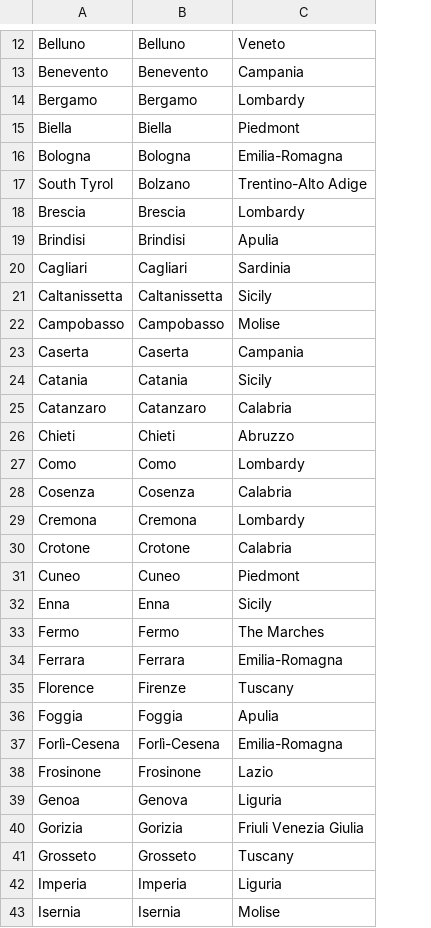
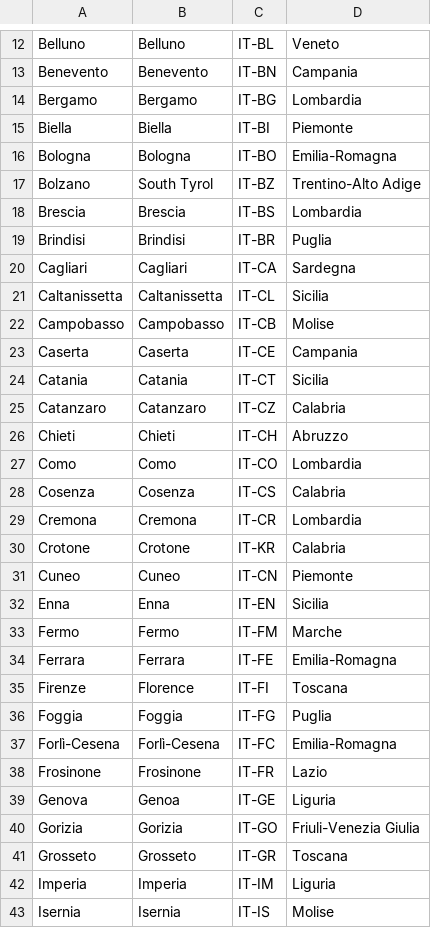
Before and after one commit to aserpi/SA-geo_it_lookups, a CSV file: lookups/geo_attr_it_provinces.csv, drawn as a sheet; only a part is shown, gaps mark what is left out; removed rows and columns are numbered as before the commit, all else as after; the diff covers the shown part only; the diff names each change by its address in the sheet, - before the commit and + after, or states it on an @@ line.

```diff
--- a/lookups/geo_attr_it_provinces.csv
+++ b/lookups/geo_attr_it_provinces.csv
+column C, rows 12-16: IT-BL | IT-BN | IT-BG | IT-BI | IT-BO; rows 18-34: IT-BS | IT-BR | IT-CA | IT-CL | IT-CB | IT-CE | IT-CT | IT-CZ | IT-CH | IT-CO | IT-CS | IT-CR | IT-KR | IT-CN | IT-EN | IT-FM | IT-FE; rows 36-43: IT-FG | IT-FC | IT-FR | IT-GE | IT-GO | IT-GR | IT-IM | IT-IS
-D14: Lombardy
+D14: Lombardia
-D15: Piedmont
+D15: Piemonte
-row 17: South Tyrol | Bolzano | Trentino-Alto Adige
+row 17: Bolzano | South Tyrol | IT-BZ | Trentino-Alto Adige
-D18: Lombardy
+D18: Lombardia
-D19: Apulia
+D19: Puglia
-D20: Sardinia
+D20: Sardegna
-D21: Sicily
+D21: Sicilia
-D24: Sicily
+D24: Sicilia
-D27: Lombardy
+D27: Lombardia
-D29: Lombardy
+D29: Lombardia
-D31: Piedmont
+D31: Piemonte
-D32: Sicily
+D32: Sicilia
-D33: The Marches
+D33: Marche
-row 35: Florence | Firenze | Tuscany
+row 35: Firenze | Florence | IT-FI | Toscana
-D36: Apulia
+D36: Puglia
-A39: Genoa
+A39: Genova
-B39: Genova
+B39: Genoa
-D40: Friuli Venezia Giulia
+D40: Friuli-Venezia Giulia
-D41: Tuscany
+D41: Toscana
```
Also changed, not shown: 6 added rows, 6 removed rows and 55 edited cells elsewhere in this file, lookups/geo_attr_it_regions.csv.
